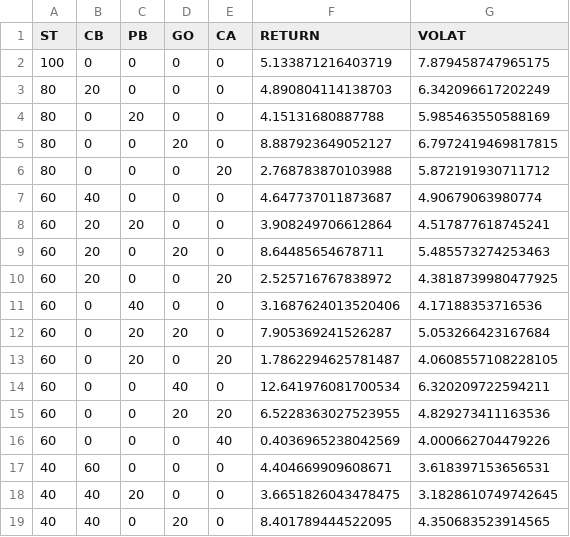
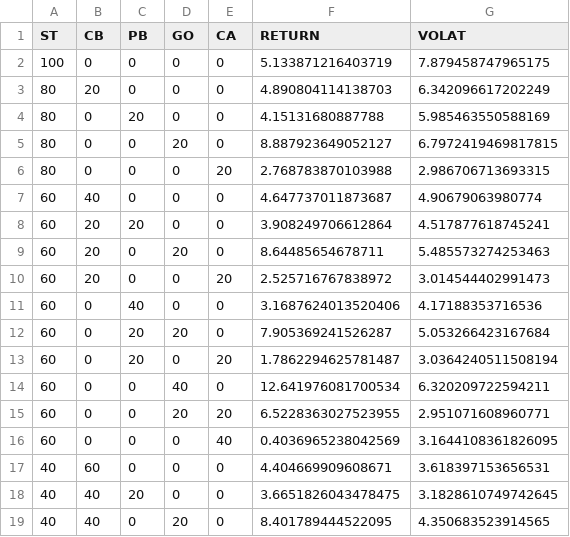
Before and after one commit to arya-h/PfDS_UPM, a CSV file: portfolios/portfolio_metrics.csv, drawn as a sheet; only a part is shown; the diff covers the shown part only.

```diff
--- a/portfolios/portfolio_metrics.csv
+++ b/portfolios/portfolio_metrics.csv
@@ -5,3 +5,3 @@ ST,CB,PB,GO,CA,RETURN,VOLAT
 80,0,0,20,0,8.887923649052127,6.7972419469817815
-80,0,0,0,20,2.768783870103988,5.872191930711712
+80,0,0,0,20,2.768783870103988,2.986706713693315
 60,40,0,0,0,4.647737011873687,4.90679063980774
@@ -9,9 +9,9 @@ ST,CB,PB,GO,CA,RETURN,VOLAT
 60,20,0,20,0,8.64485654678711,5.485573274253463
-60,20,0,0,20,2.525716767838972,4.3818739980477925
+60,20,0,0,20,2.525716767838972,3.014544402991473
 60,0,40,0,0,3.1687624013520406,4.17188353716536
 60,0,20,20,0,7.905369241526287,5.053266423167684
-60,0,20,0,20,1.7862294625781487,4.0608557108228105
+60,0,20,0,20,1.7862294625781487,3.0364240511508194
 60,0,0,40,0,12.641976081700534,6.320209722594211
-60,0,0,20,20,6.5228363027523955,4.829273411163536
-60,0,0,0,40,0.4036965238042569,4.000662704479226
+60,0,0,20,20,6.5228363027523955,2.951071608960771
+60,0,0,0,40,0.4036965238042569,3.1644108361826095
 40,60,0,0,0,4.404669909608671,3.618397153656531
```
Also changed, not shown: 70 edited cells elsewhere in this file, data/db-x-trackers-ii-global-sovereign-5.csv, data/ishares-global-corporate-bond-$.csv, 12 other files.
